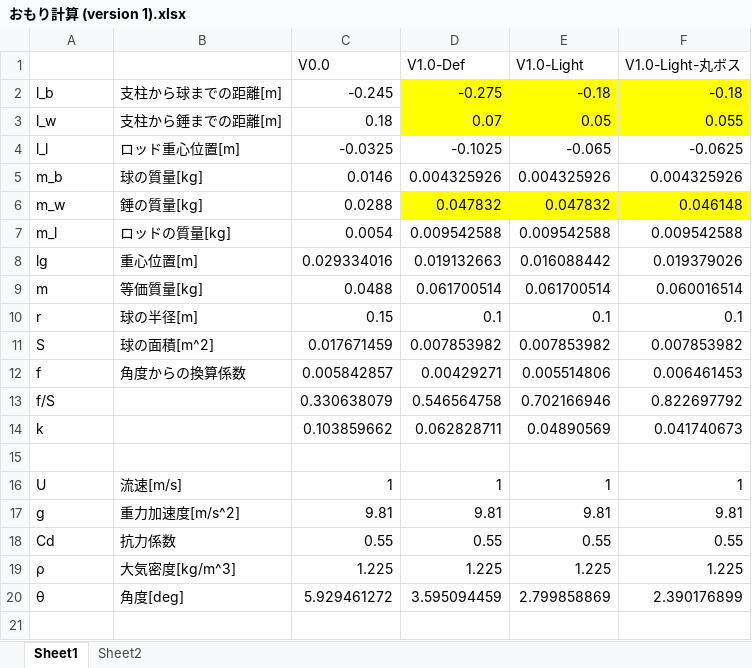
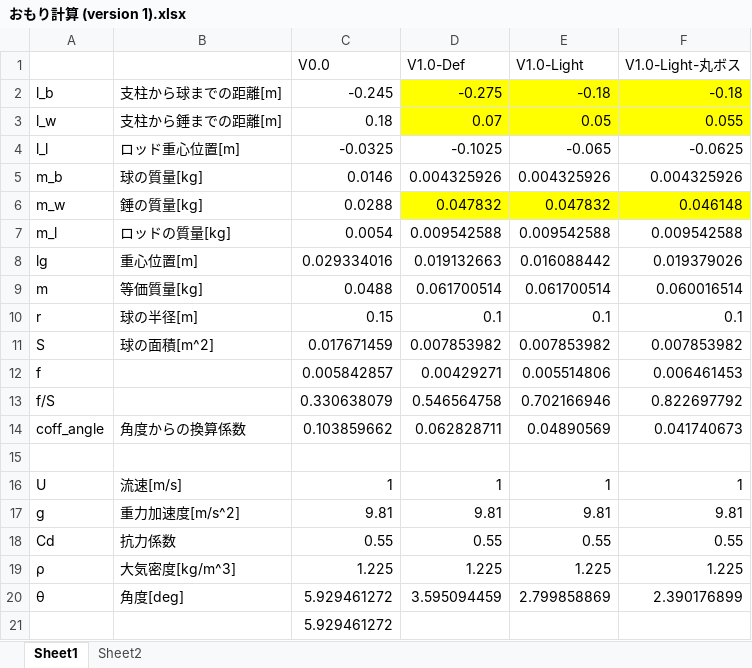
Before and after one commit to Pakfat50/GBA, an Excel workbook: 02_Hardware/V1.0/01_筐体/おもり計算 (version 1).xlsx, sheet Sheet1, drawn as a sheet; values as stored, in another font and other column widths than the file's, no borders; the diff names each change by its address in the sheet, - before the commit and + after, or states it on an @@ line.

```diff
--- a/02_Hardware/V1.0/01_筐体/おもり計算 (version 1).xlsx (sheet Sheet1)
+++ b/02_Hardware/V1.0/01_筐体/おもり計算 (version 1).xlsx (sheet Sheet1)
-B12: 角度からの換算係数
+B12: (empty)
-A14: k
+A14: coff_angle
-B14: (empty)
+B14: 角度からの換算係数
+row 21:  |  | 5.929461272
```
Also changed, not shown: sheet Sheet2, 47 other files.
